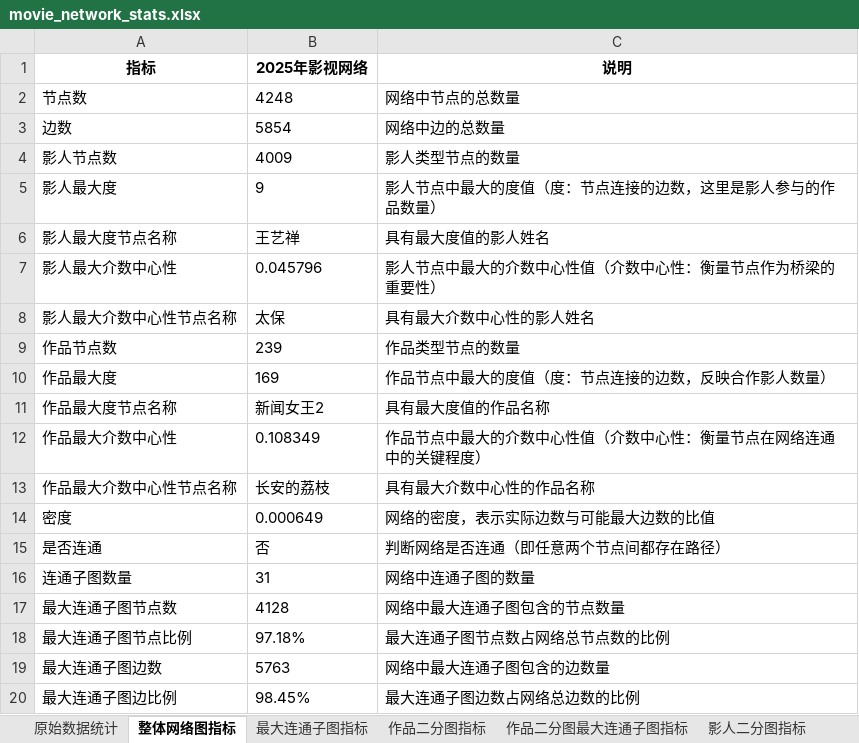
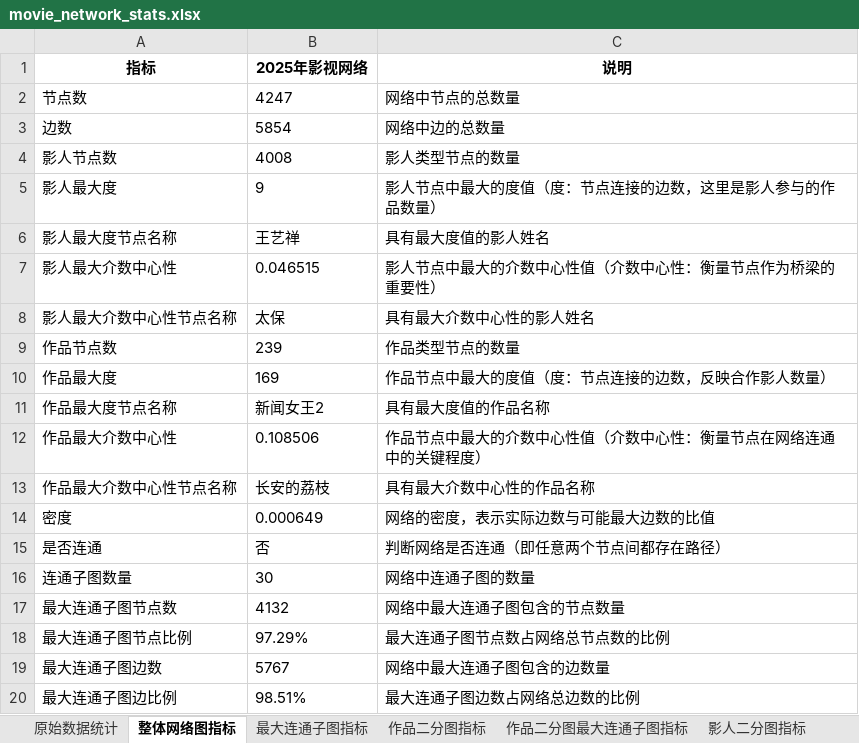
Before and after one commit to Kofi-W/net_charts, an Excel workbook: cast/movie_net/movie_network_stats.xlsx, sheet 整体网络图指标, drawn as a sheet; values as stored, in another font and other column widths than the file's, no borders; the diff names each change by its address in the sheet, - before the commit and + after, or states it on an @@ line.

```diff
--- a/cast/movie_net/movie_network_stats.xlsx (sheet 整体网络图指标)
+++ b/cast/movie_net/movie_network_stats.xlsx (sheet 整体网络图指标)
-B2 (2025年影视网络): 4248
+B2 (2025年影视网络): 4247
-B4 (2025年影视网络): 4009
+B4 (2025年影视网络): 4008
-B7 (2025年影视网络): 0.045796
+B7 (2025年影视网络): 0.046515
-B12 (2025年影视网络): 0.108349
+B12 (2025年影视网络): 0.108506
-B16 (2025年影视网络): 31
+B16 (2025年影视网络): 30
-B17 (2025年影视网络): 4128
+B17 (2025年影视网络): 4132
-B18 (2025年影视网络): 97.18%
+B18 (2025年影视网络): 97.29%
-B19 (2025年影视网络): 5763
+B19 (2025年影视网络): 5767
-B20 (2025年影视网络): 98.45%
+B20 (2025年影视网络): 98.51%
```
Also changed, not shown: sheet 影人二分图指标, sheet 作品二分图指标, sheet 最大连通子图指标, sheet 作品二分图最大连通子图指标, sheet 影人二分图最大连通子图指标, sheet 原始数据统计, 15 other files.
